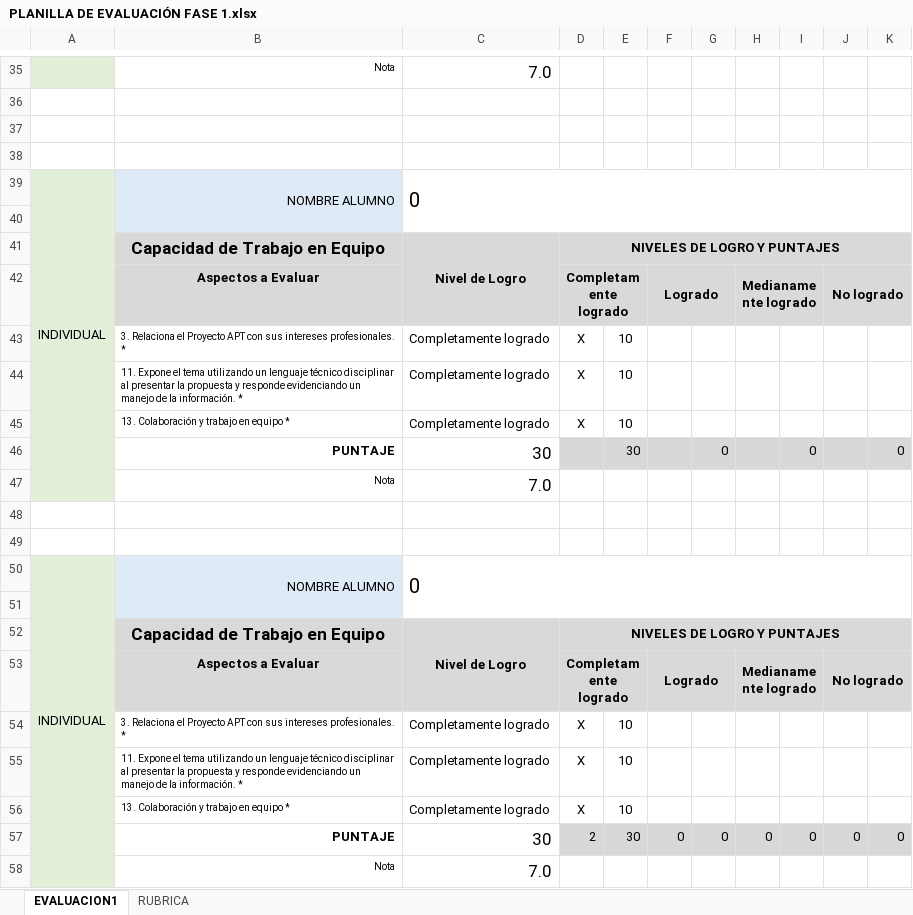
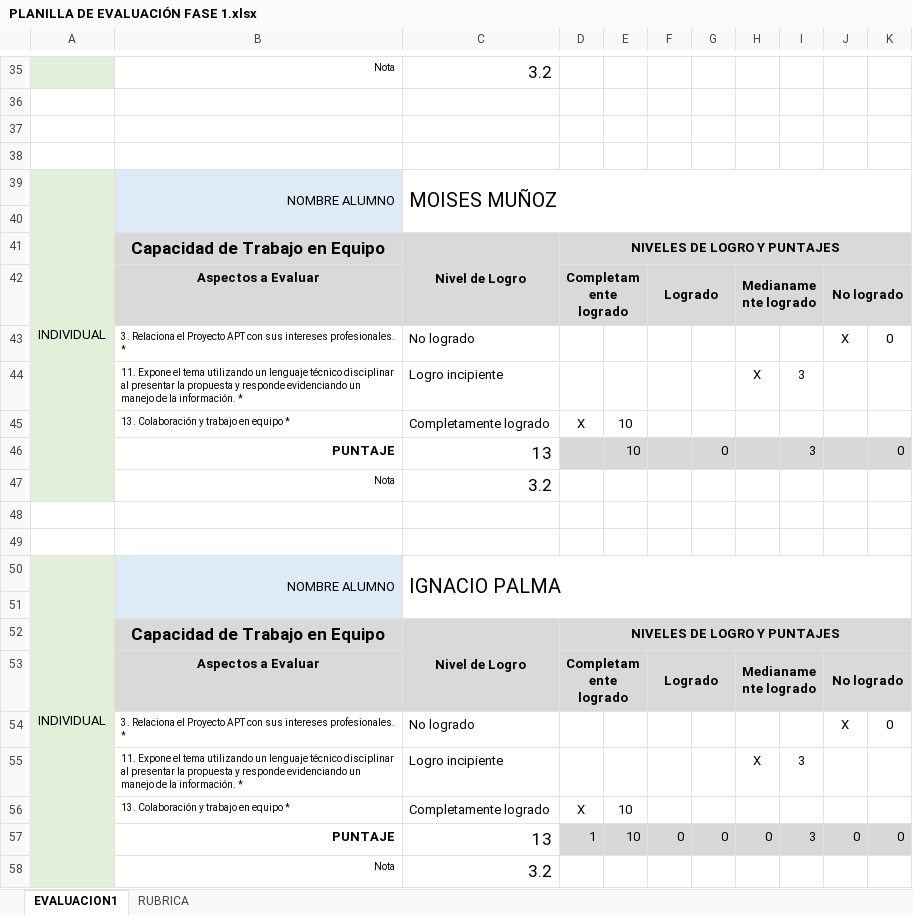
Before and after one commit to TosKano0/Adipem-cattus, an Excel workbook: Fase 1/Evidencias Grupales/PLANILLA DE EVALUACIÓN FASE 1.xlsx, sheet EVALUACION1, drawn as a sheet; only a part is shown, gaps mark what is left out; values as stored, in another font and other column widths than the file's, no borders; conditional formats not drawn; removed rows and columns are numbered as before the commit, all else as after; the diff covers the shown part only; the diff names each change by its address in the sheet, - before the commit and + after, or states it on an @@ line.

Commit message:
Add files via upload

```diff
--- a/Fase 1/Evidencias Grupales/PLANILLA DE EVALUACIÓN FASE 1.xlsx (sheet EVALUACION1)
+++ b/Fase 1/Evidencias Grupales/PLANILLA DE EVALUACIÓN FASE 1.xlsx (sheet EVALUACION1)
-C35: 7.0
+C35: 3.2
-C39: 0
+C39: MOISES MUÑOZ
-row 43:  | 3. Relaciona el Proyecto APT con sus intereses profesionales. * | Completamente logrado | X | 10
-row 44:  | 11. Expone el tema utilizando un lenguaje técnico disciplinar al presentar la propuesta y responde evidenciando un manejo de la información. * | Completamente logrado | X | 10
+row 43:  | 3. Relaciona el Proyecto APT con sus intereses profesionales. * | No logrado |  |  |  |  |  |  | X | 0
+row 44:  | 11. Expone el tema utilizando un lenguaje técnico disciplinar al presentar la propuesta y responde evidenciando un manejo de la información. * | Logro incipiente |  |  |  |  | X | 3
-C46: 30
+C46: 13
-E46: 30
+E46: 10
-I46: 0
+I46: 3
-C47: 7.0
+C47: 3.2
-C50: 0
+C50: IGNACIO PALMA
-row 54:  | 3. Relaciona el Proyecto APT con sus intereses profesionales. * | Completamente logrado | X | 10
-row 55:  | 11. Expone el tema utilizando un lenguaje técnico disciplinar al presentar la propuesta y responde evidenciando un manejo de la información. * | Completamente logrado | X | 10
+row 54:  | 3. Relaciona el Proyecto APT con sus intereses profesionales. * | No logrado |  |  |  |  |  |  | X | 0
+row 55:  | 11. Expone el tema utilizando un lenguaje técnico disciplinar al presentar la propuesta y responde evidenciando un manejo de la información. * | Logro incipiente |  |  |  |  | X | 3
-C57: 30
+C57: 13
-D57: 2
+D57: 1
-E57: 30
+E57: 10
-I57: 0
+I57: 3
-C58: 7.0
+C58: 3.2
```
Also changed, not shown: 17 added rows, 17 removed rows and 4 edited cells elsewhere in this sheet.
